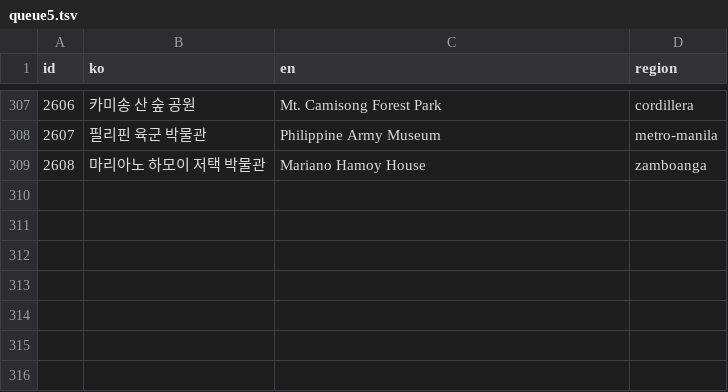
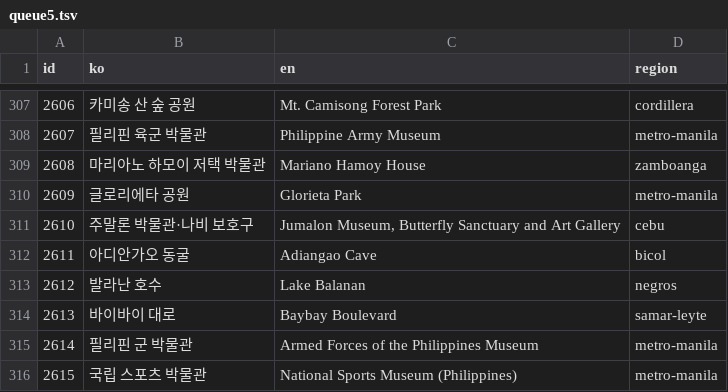
Before and after one commit to thruthesky/ph-travel-api, a TSV file: work/x2000/queue5.tsv, drawn as a sheet; only a part is shown, gaps mark what is left out.

```diff
--- a/work/x2000/queue5.tsv
+++ b/work/x2000/queue5.tsv
@@ -309 +309,8 @@ id	ko	en	region
 2608	마리아노 하모이 저택 박물관	Mariano Hamoy House	zamboanga
+2609	글로리에타 공원	Glorieta Park	metro-manila
+2610	주말론 박물관·나비 보호구	Jumalon Museum, Butterfly Sanctuary and Art Gallery	cebu
+2611	아디안가오 동굴	Adiangao Cave	bicol
+2612	발라난 호수	Lake Balanan	negros
+2613	바이바이 대로	Baybay Boulevard	samar-leyte
+2614	필리핀 군 박물관	Armed Forces of the Philippines Museum	metro-manila
+2615	국립 스포츠 박물관	National Sports Museum (Philippines)	metro-manila
```
